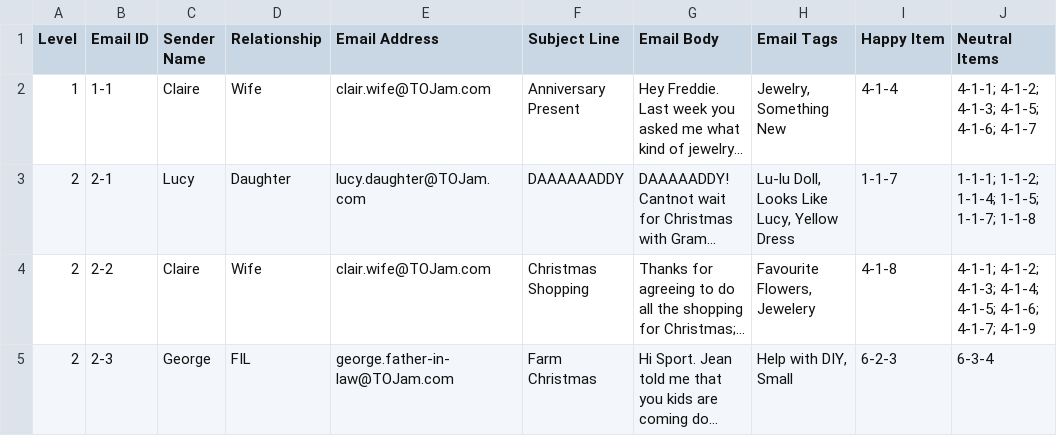
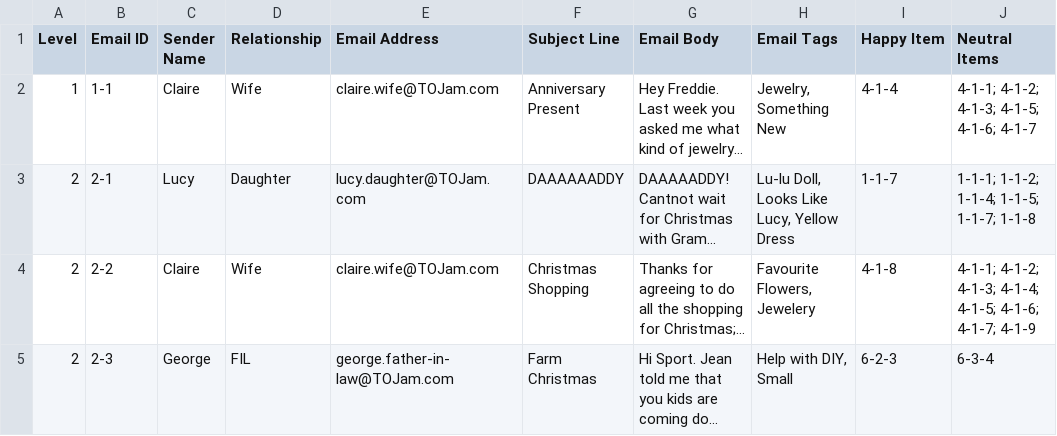
Before and after one commit to oatley/tojam-2025, a TSV file: email_storage.tsv, drawn as a sheet; only a part is shown; long unchanged cells end in …; the diff covers the shown part only; the diff names each change by its address in the sheet, - before the commit and + after, or states it on an @@ line.

Commit message:
update db

```diff
--- a/email_storage.tsv
+++ b/email_storage.tsv
-E2 (Email Address): clair.wife@TOJam.com
+E2 (Email Address): claire.wife@TOJam.com
-E4 (Email Address): clair.wife@TOJam.com
+E4 (Email Address): claire.wife@TOJam.com
```
Also changed, not shown: 2 edited cells elsewhere in this file.
